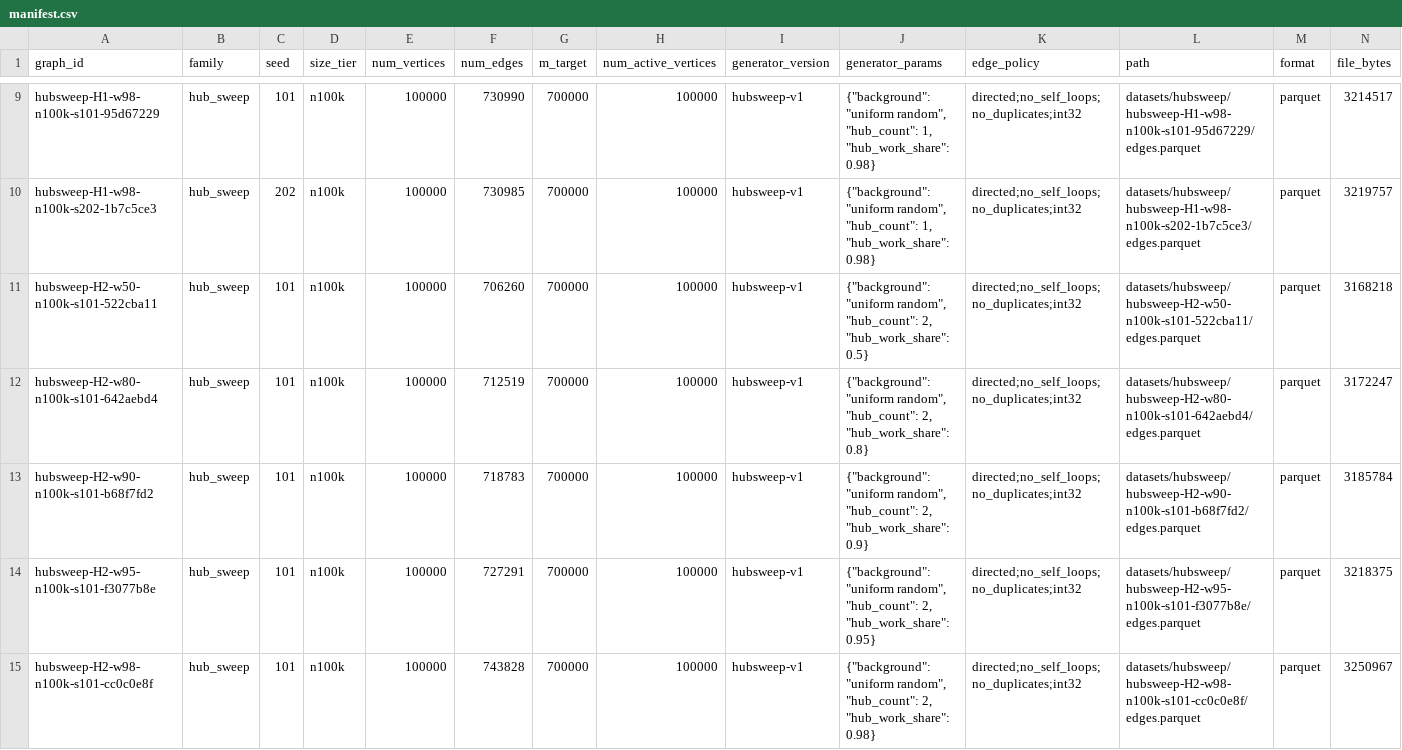
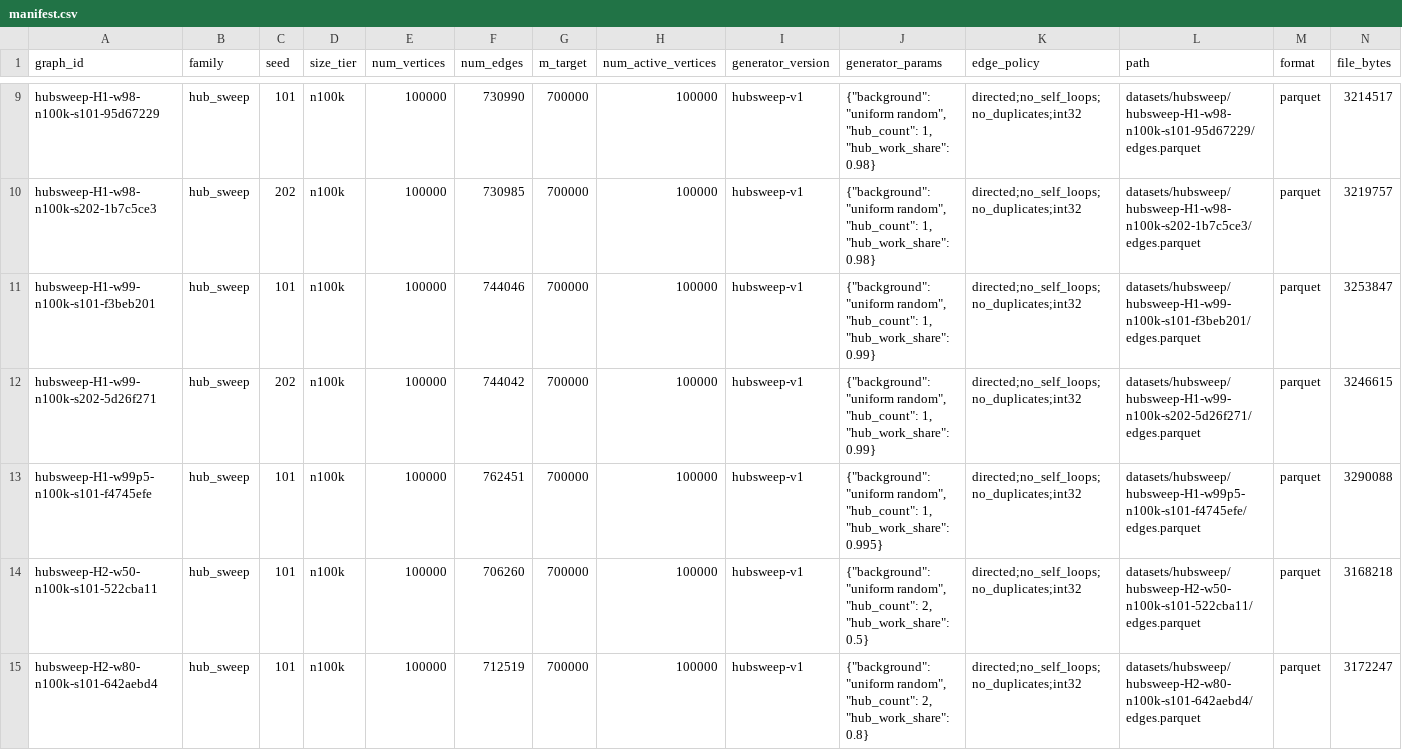
Before and after one commit to Harshil24Agrawal/big-data, a CSV file: datasets/hubsweep/manifest.csv, drawn as a sheet; only a part is shown, gaps mark what is left out; the shorter side is filled out with more unchanged rows; rows hold the shown columns only; the diff names each change by its address in the sheet, - before the commit and + after, or states it on an @@ line.

```diff
--- a/datasets/hubsweep/manifest.csv
+++ b/datasets/hubsweep/manifest.csv
+row 11: hubsweep-H1-w99-n100k-s101-f3beb201 | hub_sweep | 101 | n100k | 100000 | 744046 | 700000 | 100000 | hubsweep-v1 | {"background": "uniform random", "hub_count": 1, "hub_work_share": 0.99} | directed;no_self_loops;no_duplicates;int32 | datasets/hubsweep/hubsweep-H1-w99-n100k-s101-f3beb201/edges.parquet | parquet | 3253847
+row 12: hubsweep-H1-w99-n100k-s202-5d26f271 | hub_sweep | 202 | n100k | 100000 | 744042 | 700000 | 100000 | hubsweep-v1 | {"background": "uniform random", "hub_count": 1, "hub_work_share": 0.99} | directed;no_self_loops;no_duplicates;int32 | datasets/hubsweep/hubsweep-H1-w99-n100k-s202-5d26f271/edges.parquet | parquet | 3246615
+row 13: hubsweep-H1-w99p5-n100k-s101-f4745efe | hub_sweep | 101 | n100k | 100000 | 762451 | 700000 | 100000 | hubsweep-v1 | {"background": "uniform random", "hub_count": 1, "hub_work_share": 0.995} | directed;no_self_loops;no_duplicates;int32 | datasets/hubsweep/hubsweep-H1-w99p5-n100k-s101-f4745efe/edges.parquet | parquet | 3290088
```
Also changed, not shown: datasets/derived/training/combined_table.csv, 11 other files.
